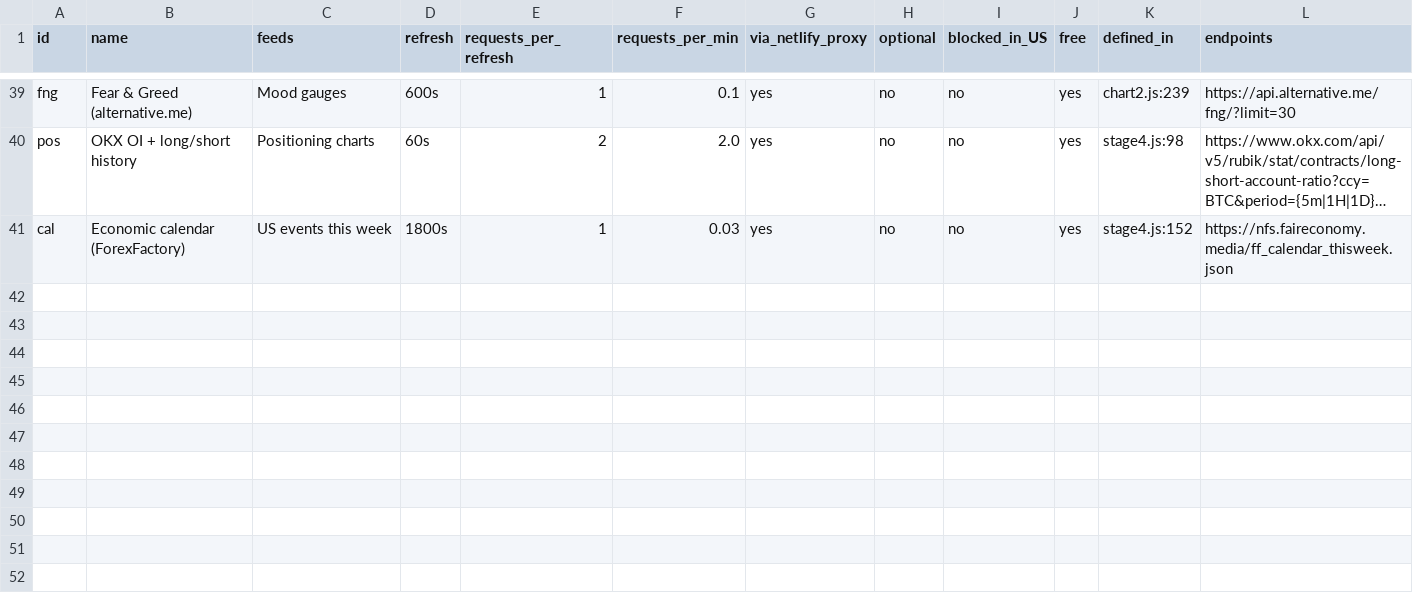
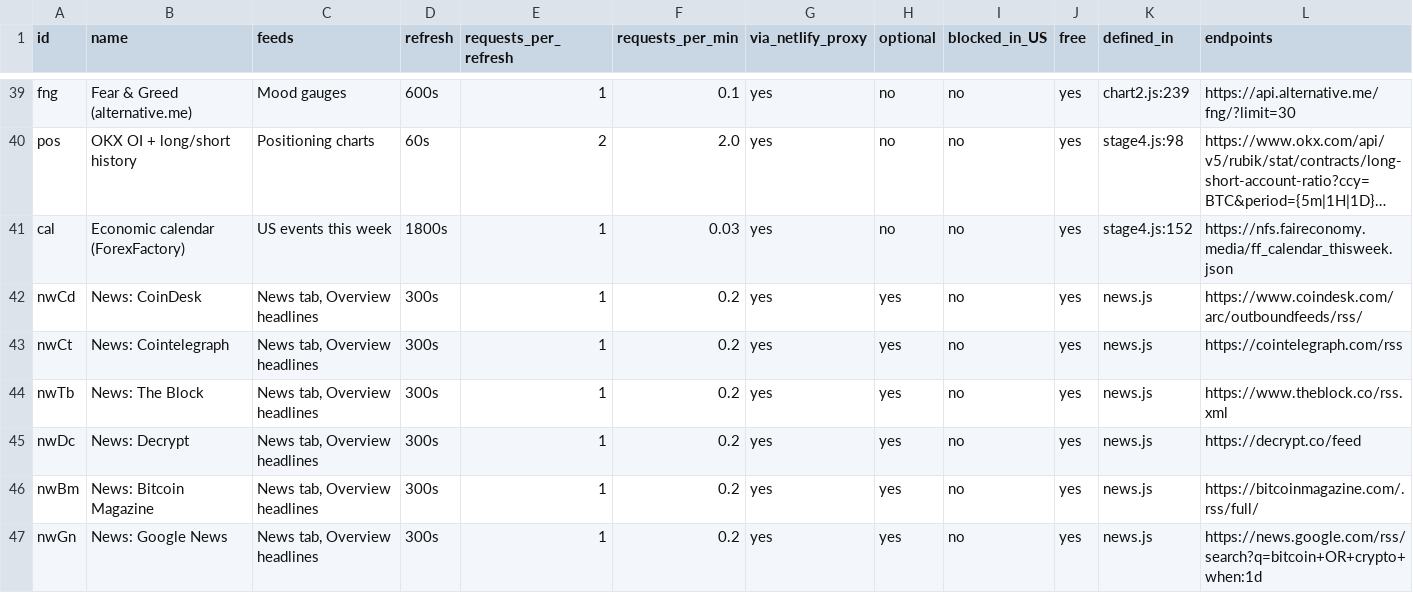
Before and after one commit to ItsKDavies/BTC-Dashboard-, a CSV file: docs/sources.csv, drawn as a sheet; only a part is shown, gaps mark what is left out; long unchanged cells end in …; the diff names each change by its address in the sheet, - before the commit and + after, or states it on an @@ line.

```diff
--- a/docs/sources.csv
+++ b/docs/sources.csv
+row 42: nwCd | News: CoinDesk | News tab, Overview headlines | 300s | 1 | 0.2 | yes | yes | no | yes | news.js | https://www.coindesk.com/arc/outboundfeeds/rss/
+row 43: nwCt | News: Cointelegraph | News tab, Overview headlines | 300s | 1 | 0.2 | yes | yes | no | yes | news.js | https://cointelegraph.com/rss
+row 44: nwTb | News: The Block | News tab, Overview headlines | 300s | 1 | 0.2 | yes | yes | no | yes | news.js | https://www.theblock.co/rss.xml
+row 45: nwDc | News: Decrypt | News tab, Overview headlines | 300s | 1 | 0.2 | yes | yes | no | yes | news.js | https://decrypt.co/feed
+row 46: nwBm | News: Bitcoin Magazine | News tab, Overview headlines | 300s | 1 | 0.2 | yes | yes | no | yes | news.js | https://bitcoinmagazine.com/.rss/full/
+row 47: nwGn | News: Google News | News tab, Overview headlines | 300s | 1 | 0.2 | yes | yes | no | yes | news.js | https://news.google.com/rss/search?q=bitcoin+OR+crypto+when:1d
```
Also changed, not shown: 13 other files.
